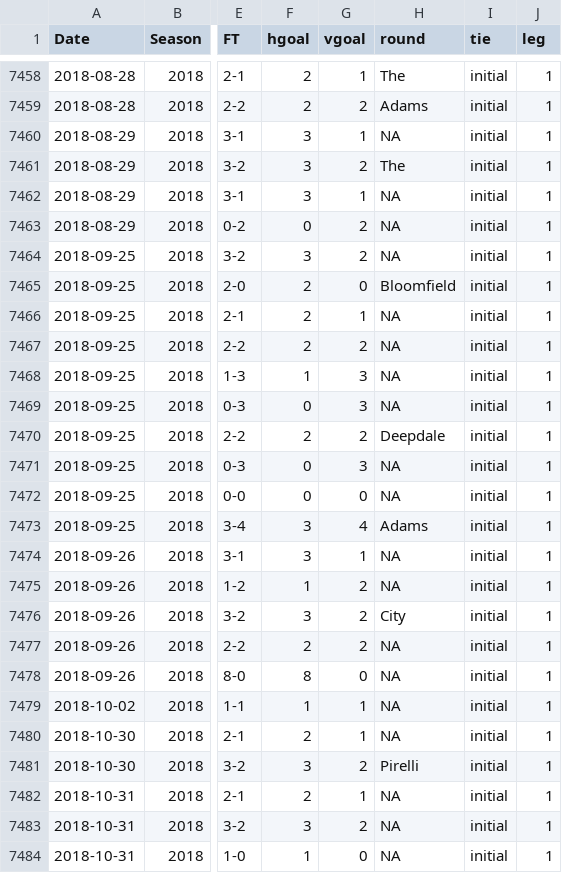
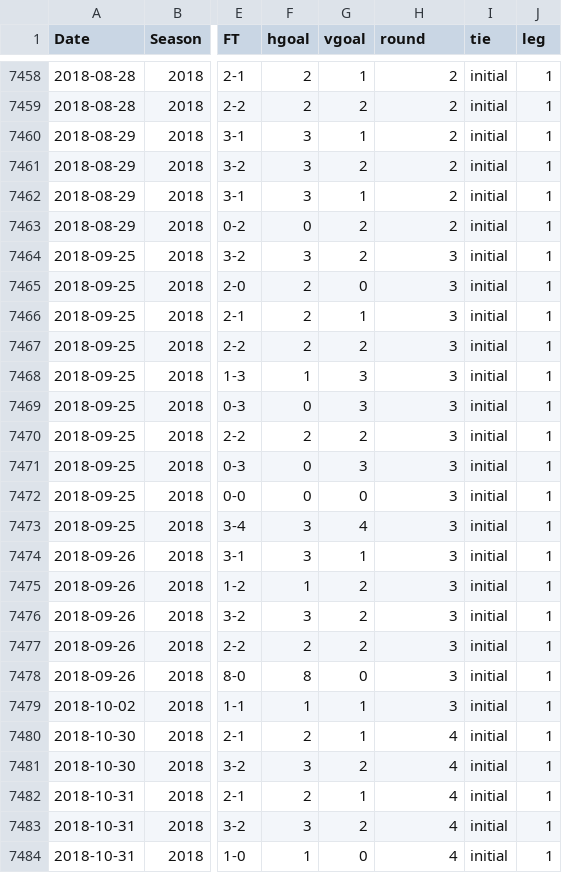
Before and after one commit to jalapic/engsoccerdata, a CSV file: data-raw/leaguecup.csv, drawn as a sheet; only a part is shown, gaps mark what is left out; the diff covers the shown part only; the diff names each change by its address in the sheet, - before the commit and + after, or states it on an @@ line.

Commit message:
updated league cup rounds and README on league cup

```diff
--- a/data-raw/leaguecup.csv
+++ b/data-raw/leaguecup.csv
-H7458 (round): The
+H7458 (round): 2
-H7459 (round): Adams
+H7459 (round): 2
-H7460 (round): NA
+H7460 (round): 2
-H7461 (round): The
+H7461 (round): 2
-H7462:H7463 (round): NA
+H7462:H7463 (round): 2
-H7464 (round): NA
+H7464 (round): 3
-H7465 (round): Bloomfield
+H7465 (round): 3
-H7466:H7469 (round): NA
+H7466:H7469 (round): 3
-H7470 (round): Deepdale
+H7470 (round): 3
-H7471:H7472 (round): NA
+H7471:H7472 (round): 3
-H7473 (round): Adams
+H7473 (round): 3
-H7474:H7475 (round): NA
+H7474:H7475 (round): 3
-H7476 (round): City
+H7476 (round): 3
-H7477:H7479 (round): NA
+H7477:H7479 (round): 3
-H7480 (round): NA
+H7480 (round): 4
-H7481 (round): Pirelli
+H7481 (round): 4
-H7482:H7484 (round): NA
+H7482:H7484 (round): 4
```
Also changed, not shown: 61 edited cells elsewhere in this file, 3 other files.
